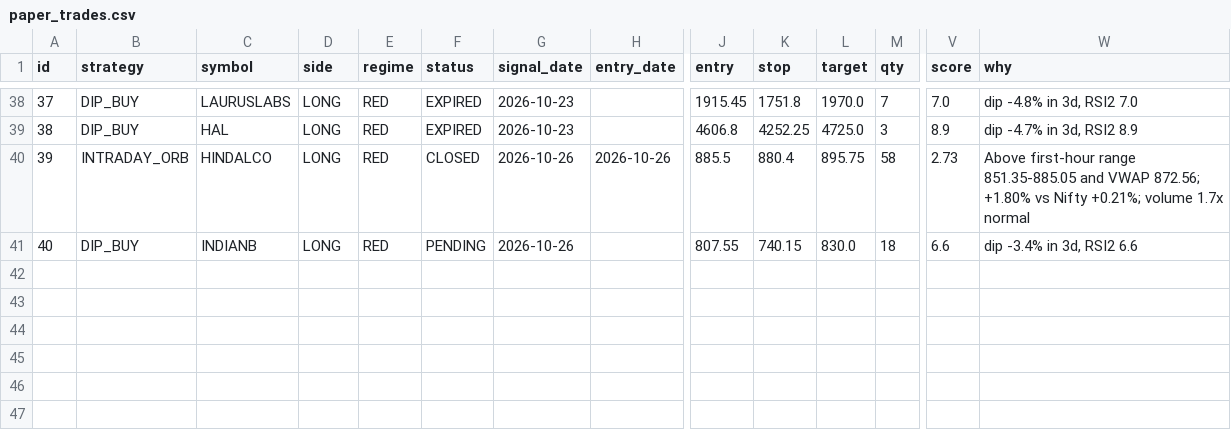
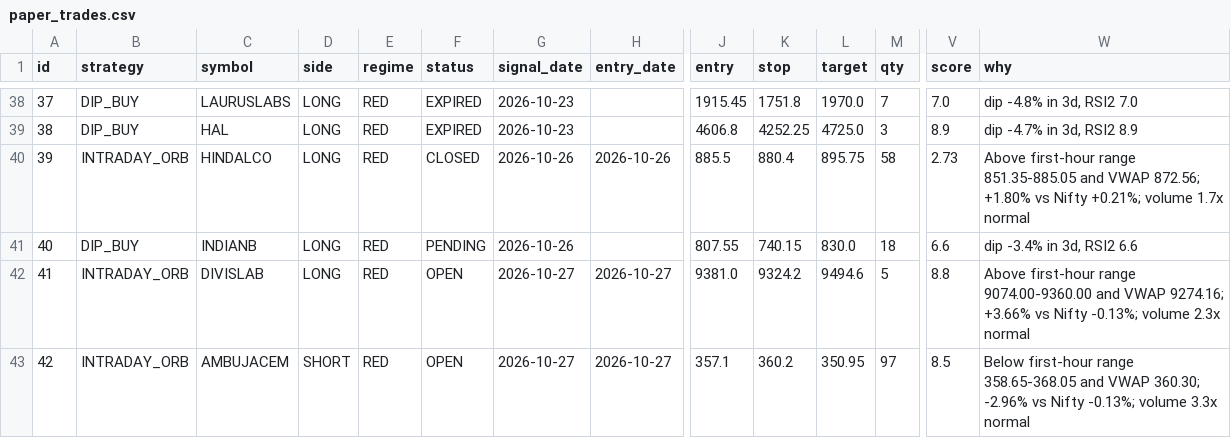
Before and after one commit to manasva-utd/swingdesk, a CSV file: paper/paper_trades.csv, drawn as a sheet; only a part is shown, gaps mark what is left out; rows hold the shown columns only; the diff names each change by its address in the sheet, - before the commit and + after, or states it on an @@ line.

Commit message:
paper: morning 2026-10-27

```diff
--- a/paper/paper_trades.csv
+++ b/paper/paper_trades.csv
+row 42: 41 | INTRADAY_ORB | DIVISLAB | LONG | RED | OPEN | 2026-10-27 | 2026-10-27 | 9381.0 | 9324.2 | 9494.6 | 5 | 8.8 | Above first-hour range 9074.00-9360.00 and VWAP 9274.16; +3.66% vs Nifty -0.13%; volume 2.3x normal
+row 43: 42 | INTRADAY_ORB | AMBUJACEM | SHORT | RED | OPEN | 2026-10-27 | 2026-10-27 | 357.1 | 360.2 | 350.95 | 97 | 8.5 | Below first-hour range 358.65-368.05 and VWAP 360.30; -2.96% vs Nifty -0.13%; volume 3.3x normal
```
